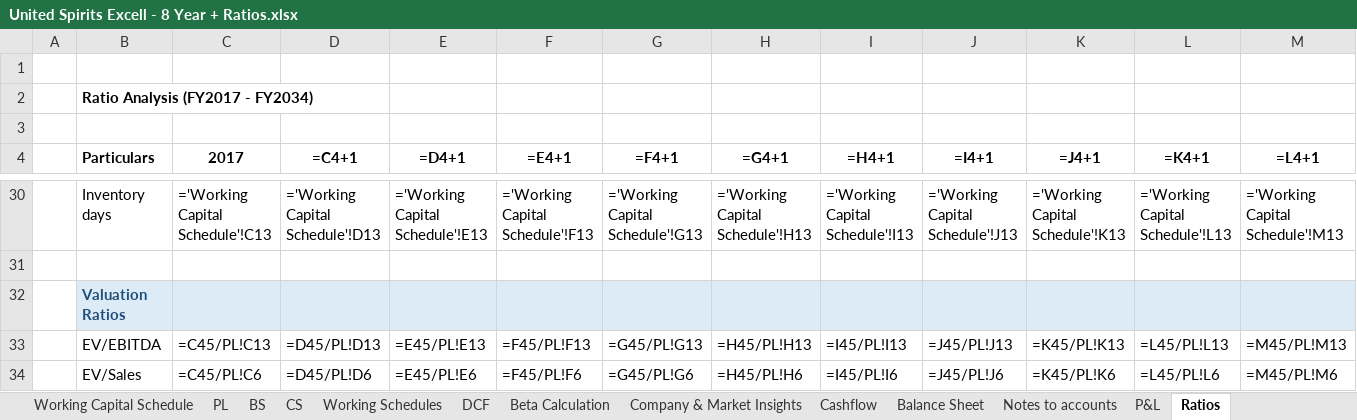
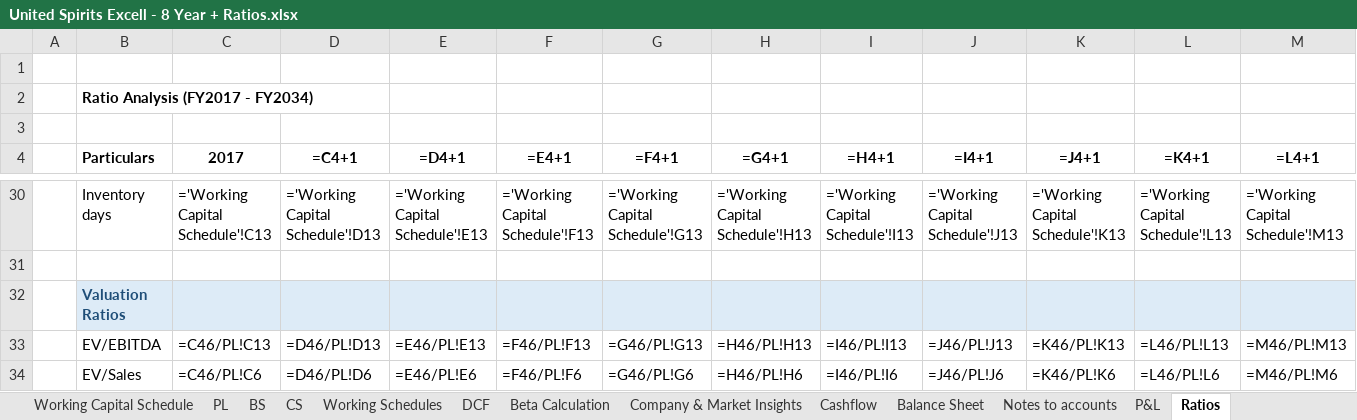
Before and after one commit to mbashivam897-rgb/USLL, an Excel workbook: United Spirits Excell - 8 Year + Ratios.xlsx, sheet Ratios, drawn as a sheet; only a part is shown, gaps mark what is left out; values as stored, in another font and other column widths than the file's, no borders; formulas without a stored value are shown as written; the diff covers the shown part only; the diff names each change by its address in the sheet, - before the commit and + after, or states it on an @@ line.

Commit message:
Fix valuation ratios: use actual year-end market prices (FY17-26) + current price for forecast

```diff
--- a/United Spirits Excell - 8 Year + Ratios.xlsx (sheet Ratios)
+++ b/United Spirits Excell - 8 Year + Ratios.xlsx (sheet Ratios)
-C33 (2017): =C45/PL!C13
+C33 (2017): =C46/PL!C13
-D33 (=C4+1): =D45/PL!D13
+D33 (=C4+1): =D46/PL!D13
-E33 (=D4+1): =E45/PL!E13
+E33 (=D4+1): =E46/PL!E13
-F33 (=E4+1): =F45/PL!F13
+F33 (=E4+1): =F46/PL!F13
-G33 (=F4+1): =G45/PL!G13
+G33 (=F4+1): =G46/PL!G13
-H33 (=G4+1): =H45/PL!H13
+H33 (=G4+1): =H46/PL!H13
-I33 (=H4+1): =I45/PL!I13
+I33 (=H4+1): =I46/PL!I13
-J33 (=I4+1): =J45/PL!J13
+J33 (=I4+1): =J46/PL!J13
-K33 (=J4+1): =K45/PL!K13
+K33 (=J4+1): =K46/PL!K13
-L33 (=K4+1): =L45/PL!L13
+L33 (=K4+1): =L46/PL!L13
-M33 (=L4+1): =M45/PL!M13
+M33 (=L4+1): =M46/PL!M13
-C34 (2017): =C45/PL!C6
+C34 (2017): =C46/PL!C6
-D34 (=C4+1): =D45/PL!D6
+D34 (=C4+1): =D46/PL!D6
-E34 (=D4+1): =E45/PL!E6
+E34 (=D4+1): =E46/PL!E6
-F34 (=E4+1): =F45/PL!F6
+F34 (=E4+1): =F46/PL!F6
-G34 (=F4+1): =G45/PL!G6
+G34 (=F4+1): =G46/PL!G6
-H34 (=G4+1): =H45/PL!H6
+H34 (=G4+1): =H46/PL!H6
-I34 (=H4+1): =I45/PL!I6
+I34 (=H4+1): =I46/PL!I6
-J34 (=I4+1): =J45/PL!J6
+J34 (=I4+1): =J46/PL!J6
-K34 (=J4+1): =K45/PL!K6
+K34 (=J4+1): =K46/PL!K6
-L34 (=K4+1): =L45/PL!L6
+L34 (=K4+1): =L46/PL!L6
-M34 (=L4+1): =M45/PL!M6
+M34 (=L4+1): =M46/PL!M6
```
Also changed, not shown: 2 added rows, 1 removed row and 106 edited cells elsewhere in this sheet, 1 other file.
